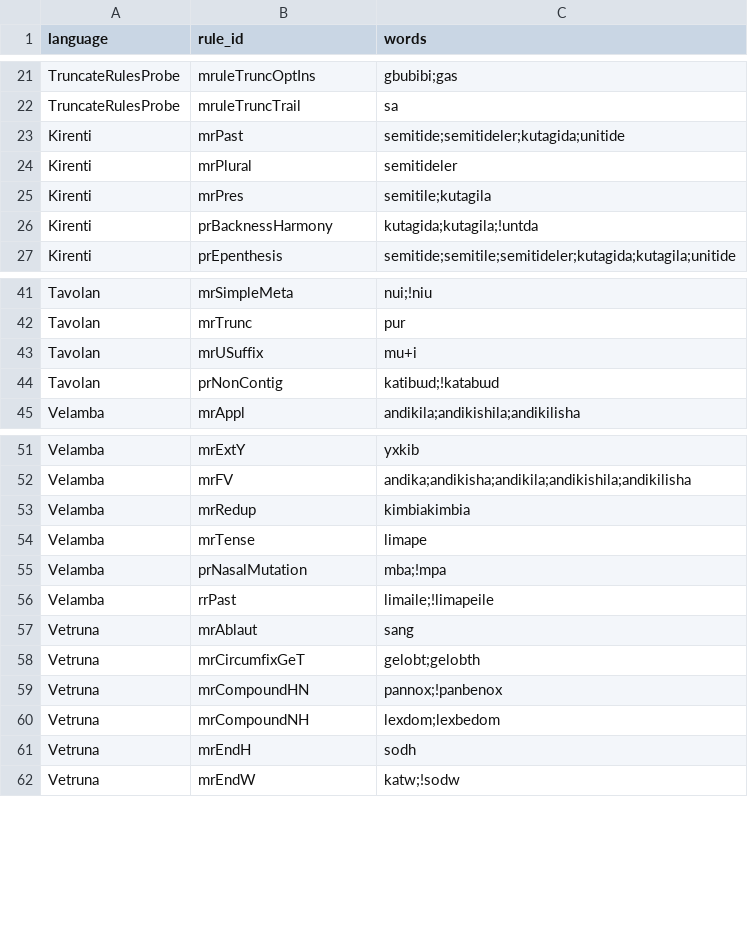
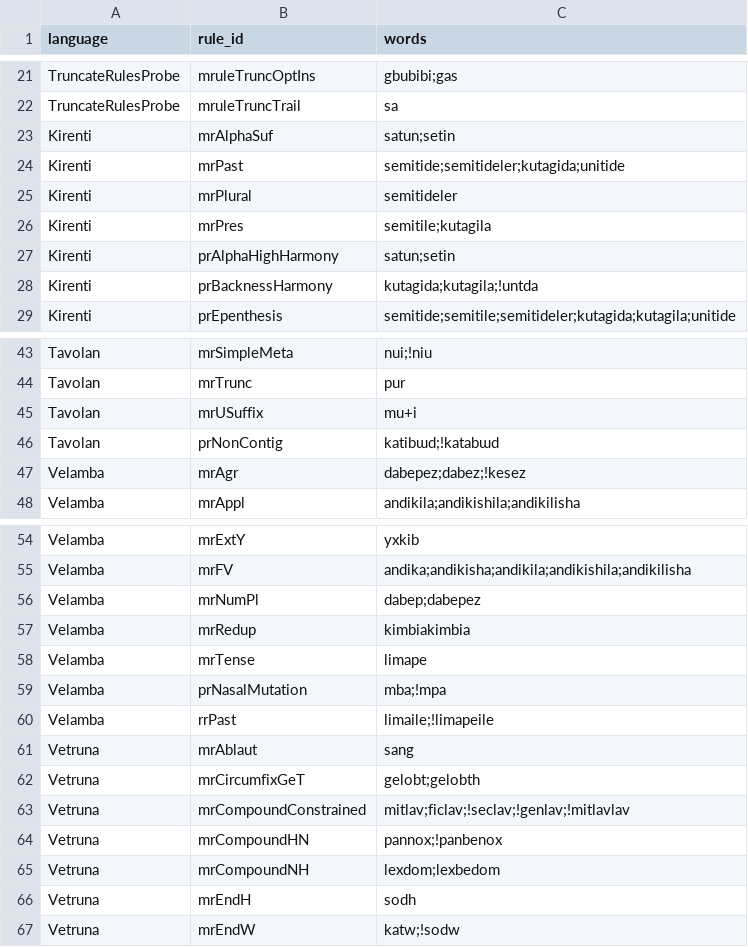
Before and after one commit to sillsdev/machine, a CSV file: conformance/rules.csv, drawn as a sheet; only a part is shown, gaps mark what is left out; the diff names each change by its address in the sheet, - before the commit and + after, or states it on an @@ line.

```diff
--- a/conformance/rules.csv
+++ b/conformance/rules.csv
+row 23: Kirenti | mrAlphaSuf | satun;setin
+row 27: Kirenti | prAlphaHighHarmony | satun;setin
+row 47: Velamba | mrAgr | dabepez;dabez;!kesez
+row 56: Velamba | mrNumPl | dabep;dabepez
+row 63: Vetruna | mrCompoundConstrained | mitlav;ficlav;!seclav;!genlav;!mitlavlav
```
Also changed, not shown: conformance/coverage.csv, 33 other files.
